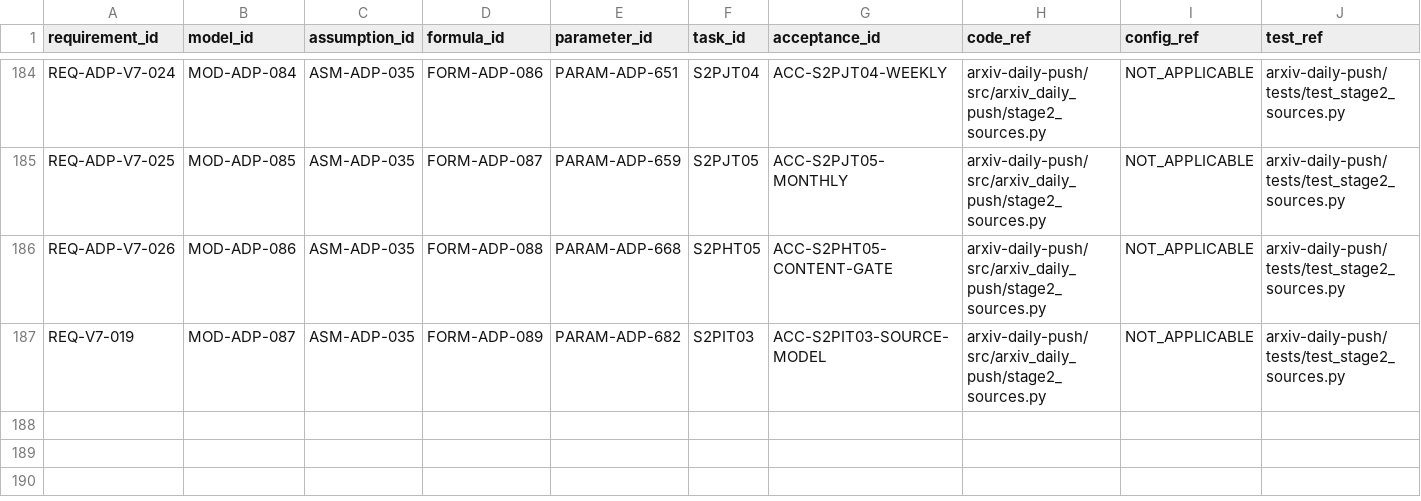
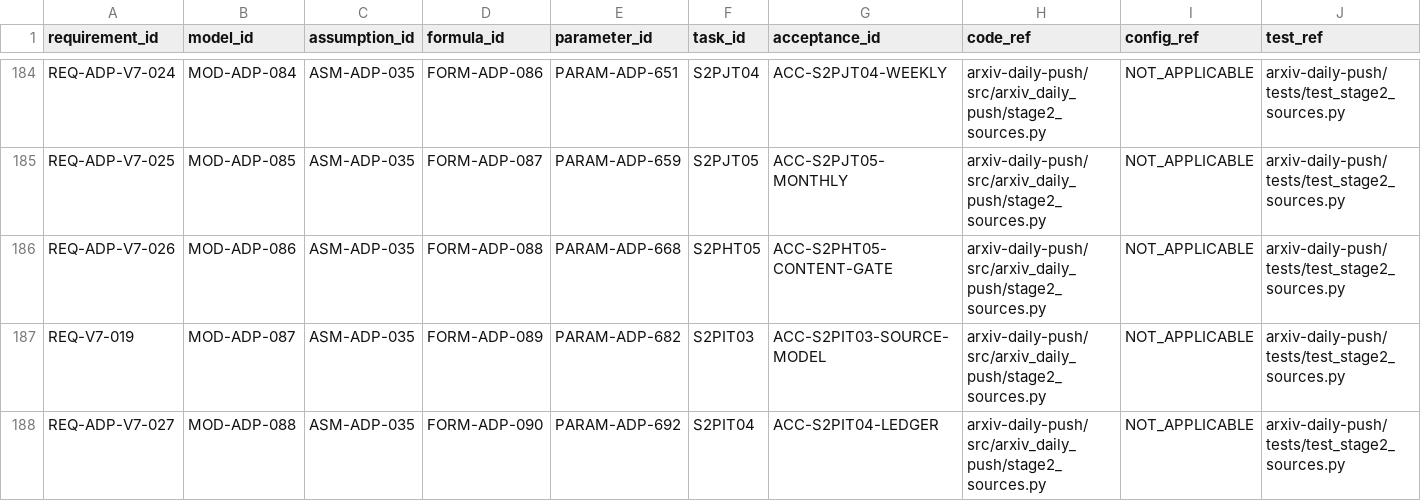
Before and after one commit to LinzeColin/MetaDatabase, a CSV file: arxiv-daily-push/docs/governance/TRACEABILITY_MATRIX.csv, drawn as a sheet; only a part is shown, gaps mark what is left out; rows hold the shown columns only; the diff names each change by its address in the sheet, - before the commit and + after, or states it on an @@ line.

Commit message:
Add ADP S2PIT04 content ledger evidence
Add local-only S2PIT04 content/mail/review/action/asset/ROI ledger reconciliation evidence without production side effects.

```diff
--- a/arxiv-daily-push/docs/governance/TRACEABILITY_MATRIX.csv
+++ b/arxiv-daily-push/docs/governance/TRACEABILITY_MATRIX.csv
+row 188: REQ-ADP-V7-027 | MOD-ADP-088 | ASM-ADP-035 | FORM-ADP-090 | PARAM-ADP-692 | S2PIT04 | ACC-S2PIT04-LEDGER | arxiv-daily-push/src/arxiv_daily_push/stage2_sources.py | NOT_APPLICABLE | arxiv-daily-push/tests/test_stage2_sources.py
```
Also changed, not shown: 19 other files.
